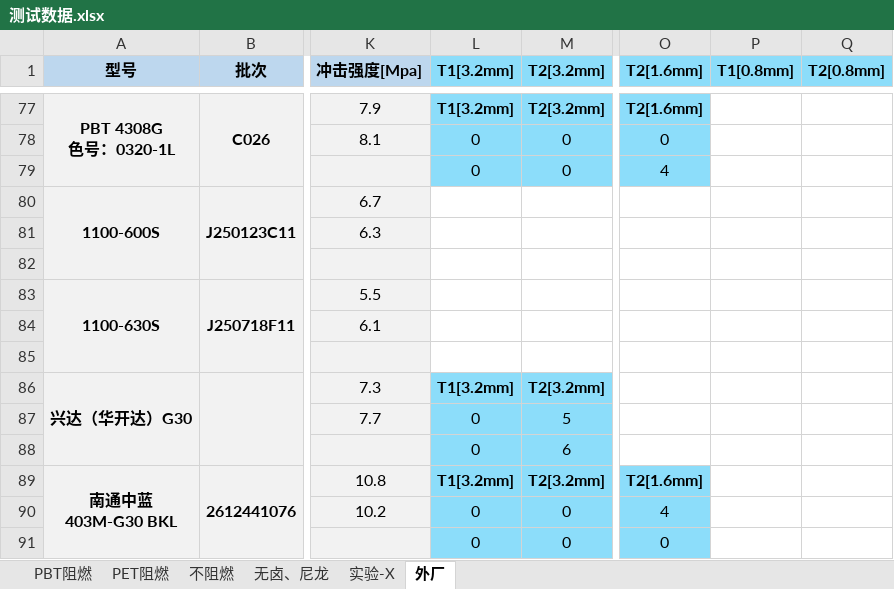
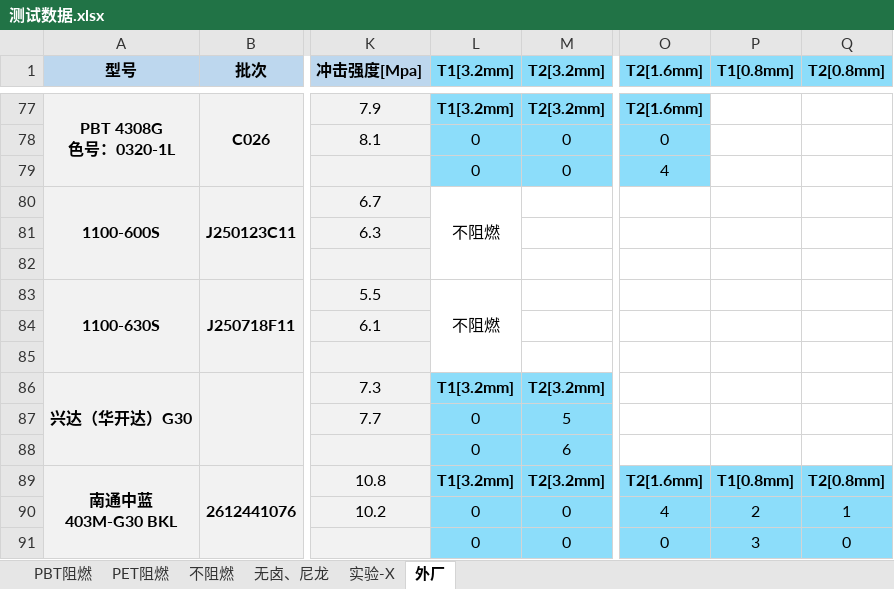
Before and after one commit to 13075061852/Gj_NewText, an Excel workbook: 测试数据.xlsx, sheet 外厂, drawn as a sheet; only a part is shown, gaps mark what is left out; values as stored, in another font and other column widths than the file's, no borders; the diff names each change by its address in the sheet, - before the commit and + after, or states it on an @@ line.

```diff
--- a/测试数据.xlsx (sheet 外厂)
+++ b/测试数据.xlsx (sheet 外厂)
-L80 (T1[3.2mm]): (empty)
+L80 (T1[3.2mm]): 不阻燃
+L80:L82 merged
-L83 (T1[3.2mm]): (empty)
+L83 (T1[3.2mm]): 不阻燃
+L83:L85 merged
-P89 (T1[0.8mm]): (empty)
+P89 (T1[0.8mm]): T1[0.8mm]
-P89:Q91 fill: none
+P89:Q91 fill: #8CDDFA
-Q89 (T2[0.8mm]): (empty)
+Q89 (T2[0.8mm]): T2[0.8mm]
-P90 (T1[0.8mm]): (empty)
+P90 (T1[0.8mm]): 2
-Q90 (T2[0.8mm]): (empty)
+Q90 (T2[0.8mm]): 1
-P91 (T1[0.8mm]): (empty)
+P91 (T1[0.8mm]): 3
-Q91 (T2[0.8mm]): (empty)
+Q91 (T2[0.8mm]): 0
```
Also changed, not shown: sheet PBT阻燃, sheet PET阻燃, sheet 实验-X.
